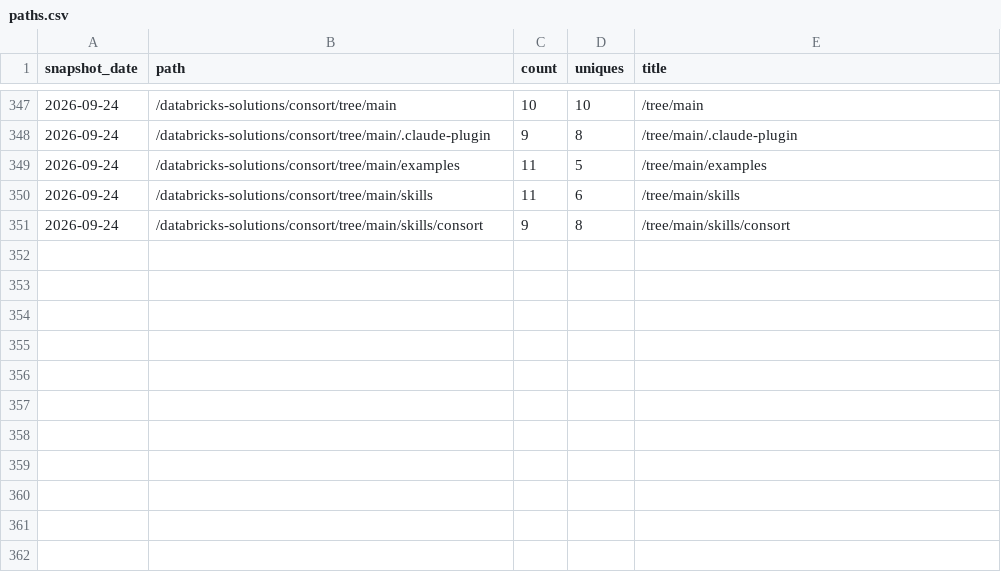
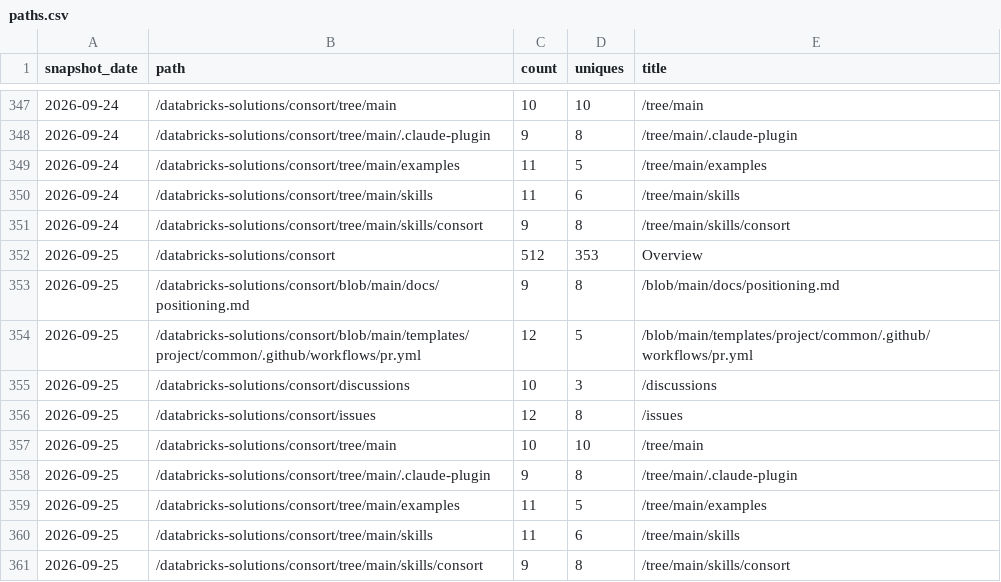
Before and after one commit to databricks-solutions/consort, a CSV file: traffic/paths.csv, drawn as a sheet; only a part is shown, gaps mark what is left out.

Commit message:
chore(traffic): record daily clones, views, referrers, paths, repo stats

```diff
--- a/traffic/paths.csv
+++ b/traffic/paths.csv
@@ -351 +351,11 @@ snapshot_date,path,count,uniques,title
 "2026-09-24","/databricks-solutions/consort/tree/main/skills/consort",9,8,"/tree/main/skills/consort"
+"2026-09-25","/databricks-solutions/consort",512,353,"Overview"
+"2026-09-25","/databricks-solutions/consort/blob/main/docs/positioning.md",9,8,"/blob/main/docs/positioning.md"
+"2026-09-25","/databricks-solutions/consort/blob/main/templates/project/common/.github/workflows/pr.yml",12,5,"/blob/main/templates/project/common/.github/workflows/pr.yml"
+"2026-09-25","/databricks-solutions/consort/discussions",10,3,"/discussions"
+"2026-09-25","/databricks-solutions/consort/issues",12,8,"/issues"
+"2026-09-25","/databricks-solutions/consort/tree/main",10,10,"/tree/main"
+"2026-09-25","/databricks-solutions/consort/tree/main/.claude-plugin",9,8,"/tree/main/.claude-plugin"
+"2026-09-25","/databricks-solutions/consort/tree/main/examples",11,5,"/tree/main/examples"
+"2026-09-25","/databricks-solutions/consort/tree/main/skills",11,6,"/tree/main/skills"
+"2026-09-25","/databricks-solutions/consort/tree/main/skills/consort",9,8,"/tree/main/skills/consort"
```
Also changed, not shown: traffic/referrers.csv, traffic/repo-stats.csv.
